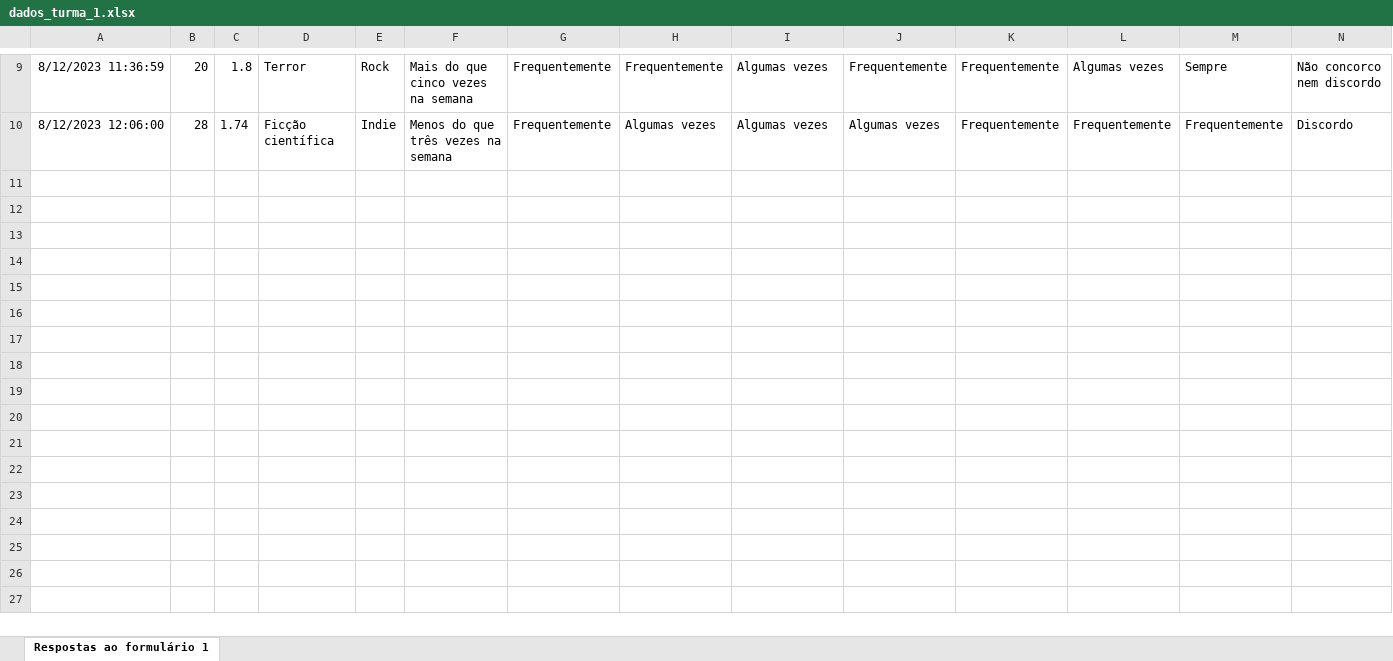
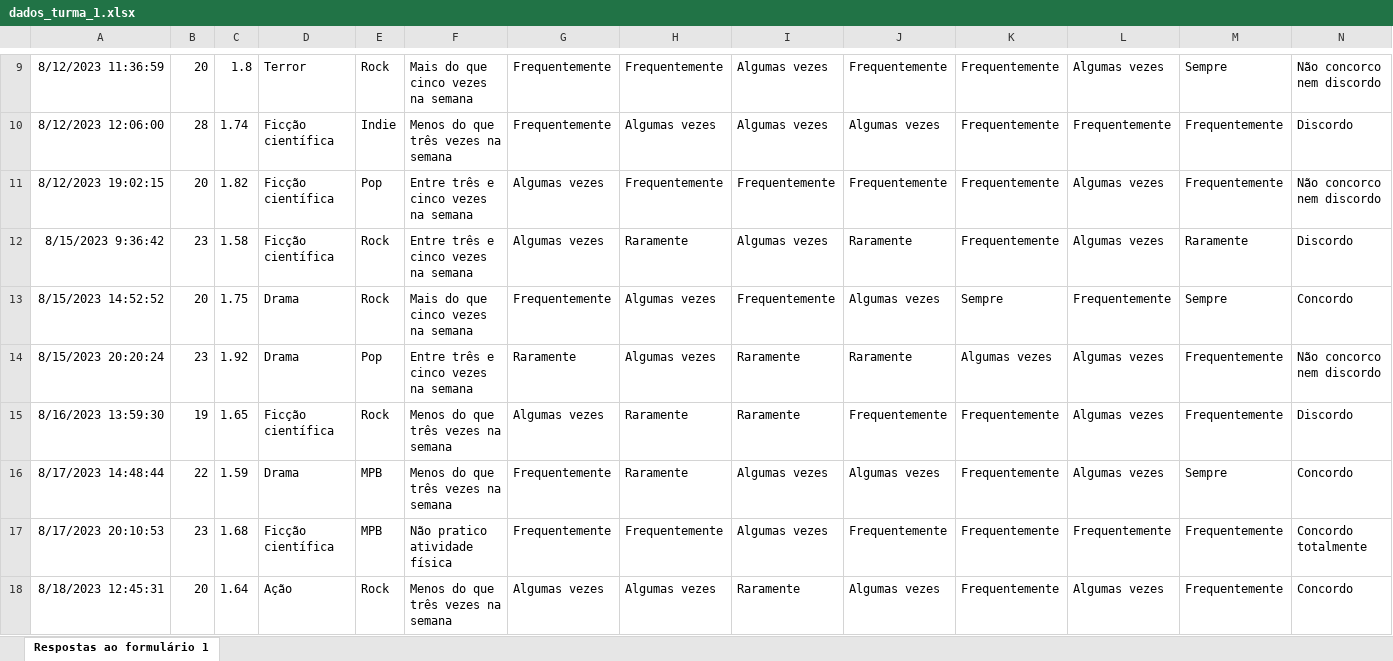
Before and after one commit to joaopacheco123/r_dcg, an Excel workbook: aulas/aula_3_estrutura/dados_turma_1.xlsx, sheet Respostas ao formulário 1, drawn as a sheet; only a part is shown, gaps mark what is left out; values as stored, in another font and other column widths than the file's, no borders; charts and pictures not drawn; rows hold the shown columns only; the diff names each change by its address in the sheet, - before the commit and + after, or states it on an @@ line.

```diff
--- a/aulas/aula_3_estrutura/dados_turma_1.xlsx (sheet Respostas ao formulário 1)
+++ b/aulas/aula_3_estrutura/dados_turma_1.xlsx (sheet Respostas ao formulário 1)
+row 11: 8/12/2023 19:02:15 | 20 | 1.82 | Ficção científica | Pop | Entre três e cinco vezes na semana | Algumas vezes | Frequentemente | Frequentemente | Frequentemente | Frequentemente | Algumas vezes | Frequentemente | Não concorco nem discordo
+row 12: 8/15/2023 9:36:42 | 23 | 1.58 | Ficção científica | Rock | Entre três e cinco vezes na semana | Algumas vezes | Raramente | Algumas vezes | Raramente | Frequentemente | Algumas vezes | Raramente | Discordo
+row 13: 8/15/2023 14:52:52 | 20 | 1.75 | Drama | Rock | Mais do que cinco vezes na semana | Frequentemente | Algumas vezes | Frequentemente | Algumas vezes | Sempre | Frequentemente | Sempre | Concordo
+row 14: 8/15/2023 20:20:24 | 23 | 1.92 | Drama | Pop | Entre três e cinco vezes na semana | Raramente | Algumas vezes | Raramente | Raramente | Algumas vezes | Algumas vezes | Frequentemente | Não concorco nem discordo
+row 15: 8/16/2023 13:59:30 | 19 | 1.65 | Ficção científica | Rock | Menos do que três vezes na semana | Algumas vezes | Raramente | Raramente | Frequentemente | Frequentemente | Algumas vezes | Frequentemente | Discordo
+row 16: 8/17/2023 14:48:44 | 22 | 1.59 | Drama | MPB | Menos do que três vezes na semana | Frequentemente | Raramente | Algumas vezes | Algumas vezes | Frequentemente | Algumas vezes | Sempre | Concordo
+row 17: 8/17/2023 20:10:53 | 23 | 1.68 | Ficção científica | MPB | Não pratico atividade física | Frequentemente | Frequentemente | Algumas vezes | Frequentemente | Frequentemente | Frequentemente | Frequentemente | Concordo totalmente
+row 18: 8/18/2023 12:45:31 | 20 | 1.64 | Ação | Rock | Menos do que três vezes na semana | Algumas vezes | Algumas vezes | Raramente | Algumas vezes | Frequentemente | Algumas vezes | Frequentemente | Concordo
```
Also changed, not shown: 2 other files.
